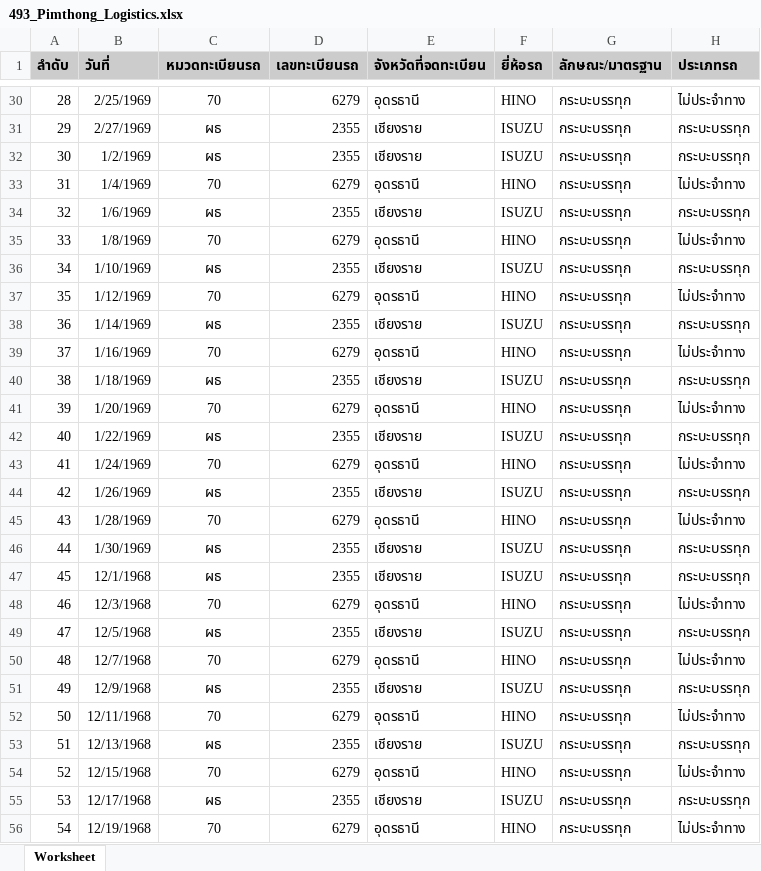
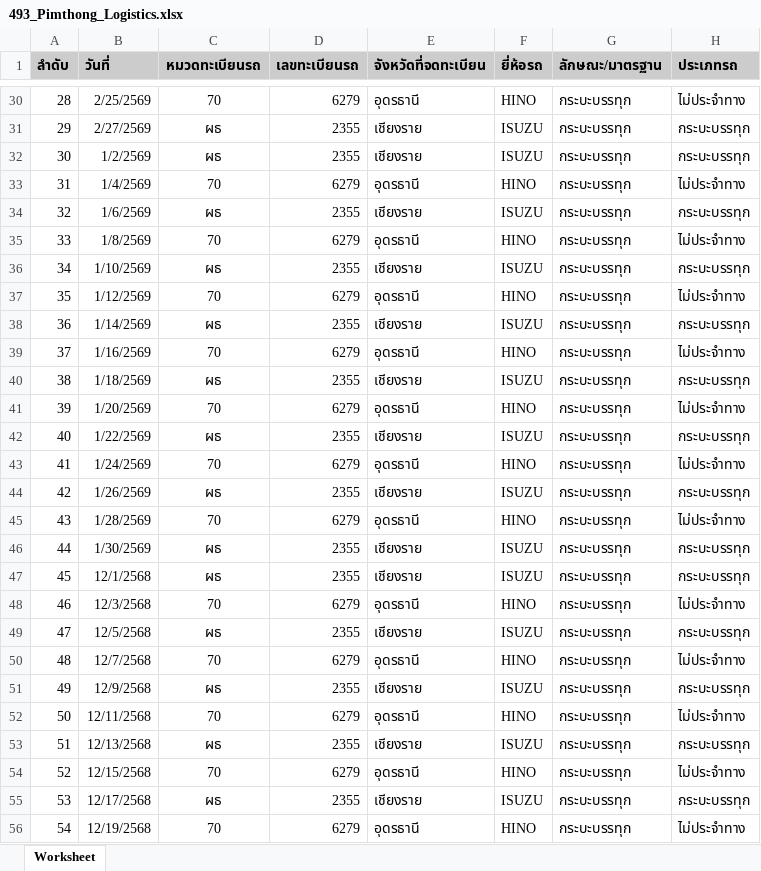
Before and after one commit to Adisonben/tsmc_web, an Excel workbook: public/imports/493_Pimthong_Logistics.xlsx, sheet Worksheet, drawn as a sheet; only a part is shown, gaps mark what is left out; values as stored, in another font and other column widths than the file's, no borders; the diff covers the shown part only; the diff names each change by its address in the sheet, - before the commit and + after, or states it on an @@ line.

```diff
--- a/public/imports/493_Pimthong_Logistics.xlsx (sheet Worksheet)
+++ b/public/imports/493_Pimthong_Logistics.xlsx (sheet Worksheet)
-B30 (วันที่): 2/25/1969
+B30 (วันที่): 2/25/2569
-B31 (วันที่): 2/27/1969
+B31 (วันที่): 2/27/2569
-B32 (วันที่): 1/2/1969
+B32 (วันที่): 1/2/2569
-B33 (วันที่): 1/4/1969
+B33 (วันที่): 1/4/2569
-B34 (วันที่): 1/6/1969
+B34 (วันที่): 1/6/2569
-B35 (วันที่): 1/8/1969
+B35 (วันที่): 1/8/2569
-B36 (วันที่): 1/10/1969
+B36 (วันที่): 1/10/2569
-B37 (วันที่): 1/12/1969
+B37 (วันที่): 1/12/2569
-B38 (วันที่): 1/14/1969
+B38 (วันที่): 1/14/2569
-B39 (วันที่): 1/16/1969
+B39 (วันที่): 1/16/2569
-B40 (วันที่): 1/18/1969
+B40 (วันที่): 1/18/2569
-B41 (วันที่): 1/20/1969
+B41 (วันที่): 1/20/2569
-B42 (วันที่): 1/22/1969
+B42 (วันที่): 1/22/2569
-B43 (วันที่): 1/24/1969
+B43 (วันที่): 1/24/2569
-B44 (วันที่): 1/26/1969
+B44 (วันที่): 1/26/2569
-B45 (วันที่): 1/28/1969
+B45 (วันที่): 1/28/2569
-B46 (วันที่): 1/30/1969
+B46 (วันที่): 1/30/2569
-B47 (วันที่): 12/1/1968
+B47 (วันที่): 12/1/2568
-B48 (วันที่): 12/3/1968
+B48 (วันที่): 12/3/2568
-B49 (วันที่): 12/5/1968
+B49 (วันที่): 12/5/2568
-B50 (วันที่): 12/7/1968
+B50 (วันที่): 12/7/2568
-B51 (วันที่): 12/9/1968
+B51 (วันที่): 12/9/2568
-B52 (วันที่): 12/11/1968
+B52 (วันที่): 12/11/2568
-B53 (วันที่): 12/13/1968
+B53 (วันที่): 12/13/2568
-B54 (วันที่): 12/15/1968
+B54 (วันที่): 12/15/2568
-B55 (วันที่): 12/17/1968
+B55 (วันที่): 12/17/2568
-B56 (วันที่): 12/19/1968
+B56 (วันที่): 12/19/2568
```
Also changed, not shown: 62 edited cells elsewhere in this sheet, 1 other file.
